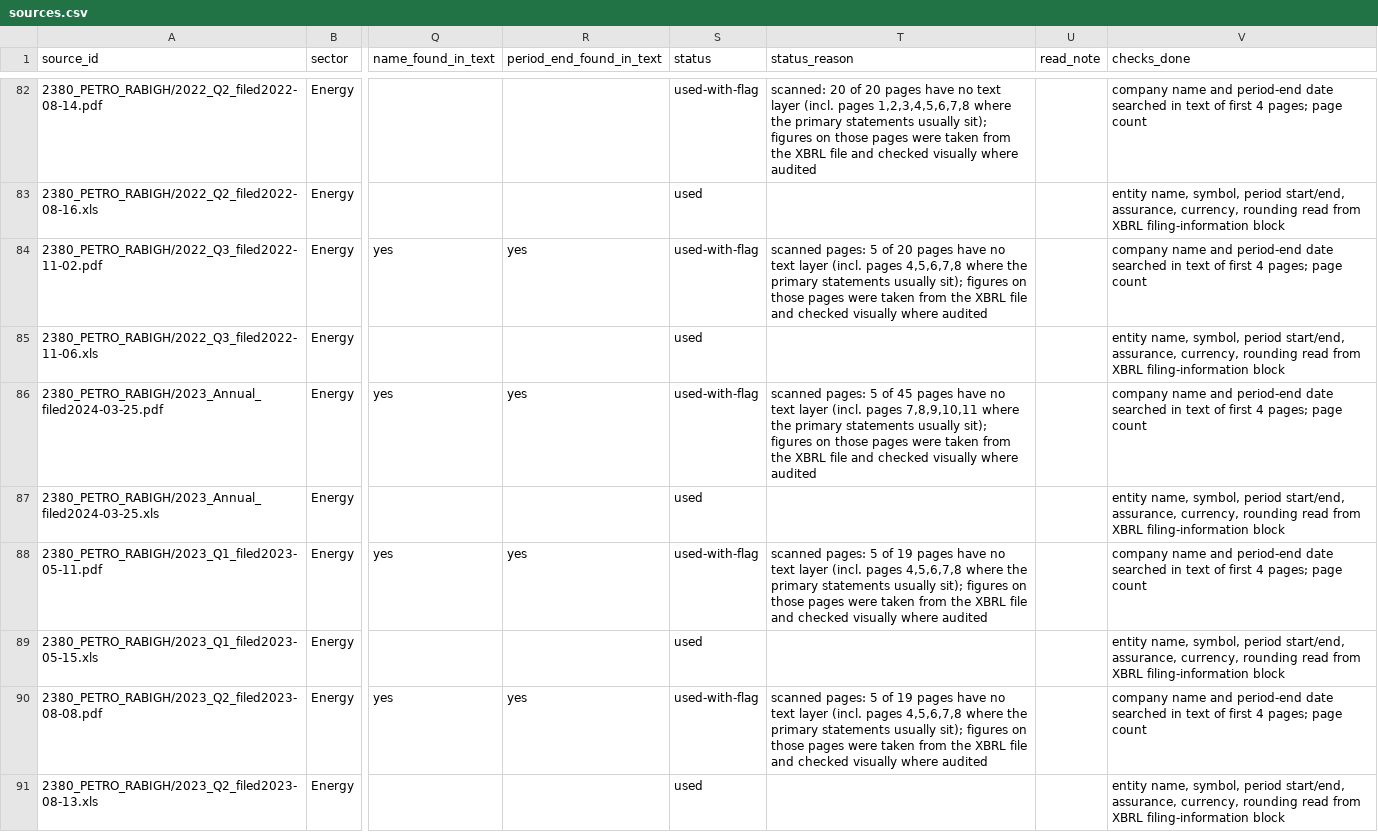
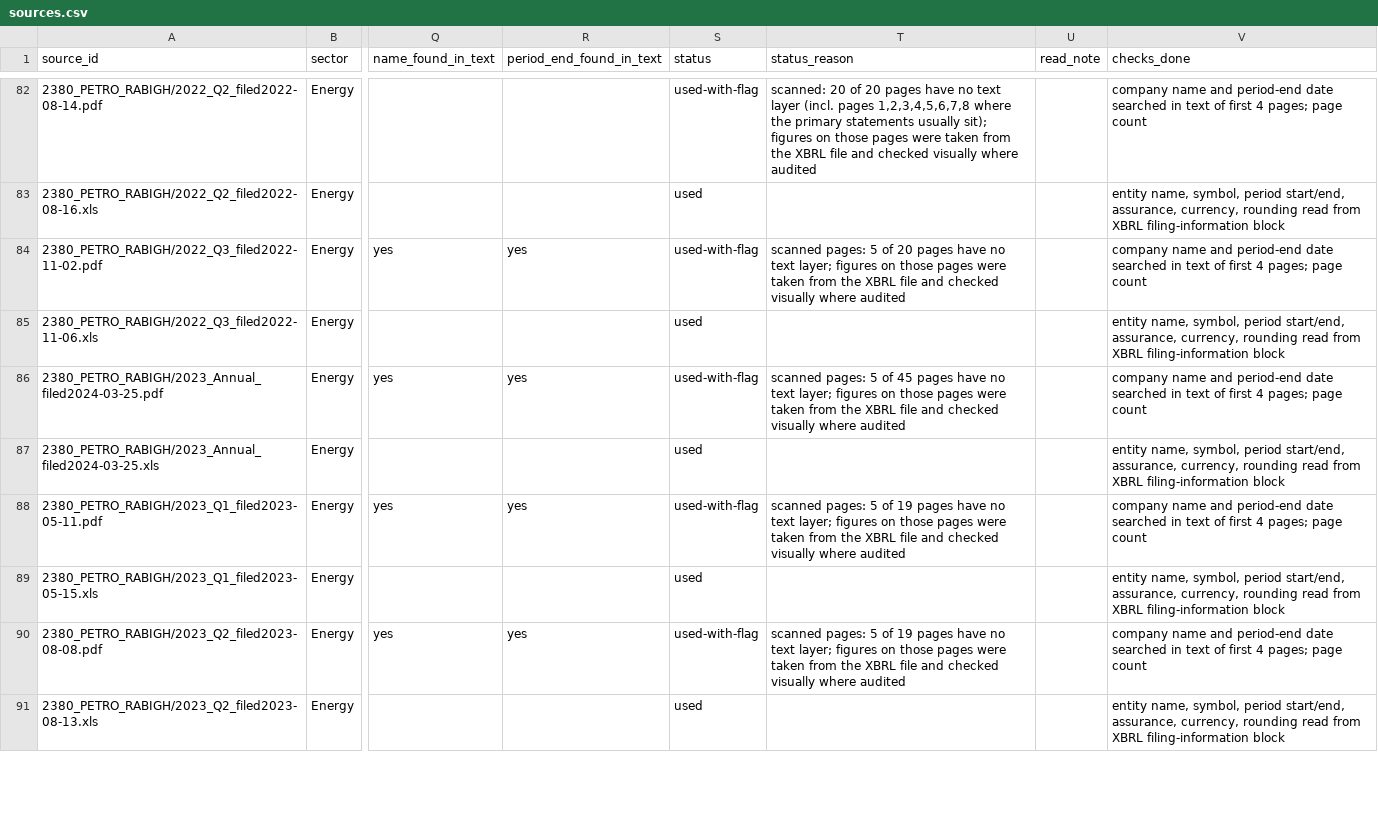
Before and after one commit to KhalidAba94/Test, a CSV file: sector-analysis/data/energy/sources.csv, drawn as a sheet; only a part is shown, gaps mark what is left out; the diff covers the shown part only; the diff names each change by its address in the sheet, - before the commit and + after, or states it on an @@ line.

```diff
--- a/sector-analysis/data/energy/sources.csv
+++ b/sector-analysis/data/energy/sources.csv
-T84 (status_reason): …no text layer (incl. pages 4,5,6,7,8 where the primary statements usually sit); figures on…
+T84 (status_reason): …no text layer; figures on…
-T86 (status_reason): …no text layer (incl. pages 7,8,9,10,11 where the primary statements usually sit); figures on…
+T86 (status_reason): …no text layer; figures on…
-T88 (status_reason): …no text layer (incl. pages 4,5,6,7,8 where the primary statements usually sit); figures on…
+T88 (status_reason): …no text layer; figures on…
-T90 (status_reason): …no text layer (incl. pages 4,5,6,7,8 where the primary statements usually sit); figures on…
+T90 (status_reason): …no text layer; figures on…
```
Also changed, not shown: 45 edited cells elsewhere in this file, sector-analysis/data/banks/facts.csv, sector-analysis/data/overrides.csv, 30 other files.
